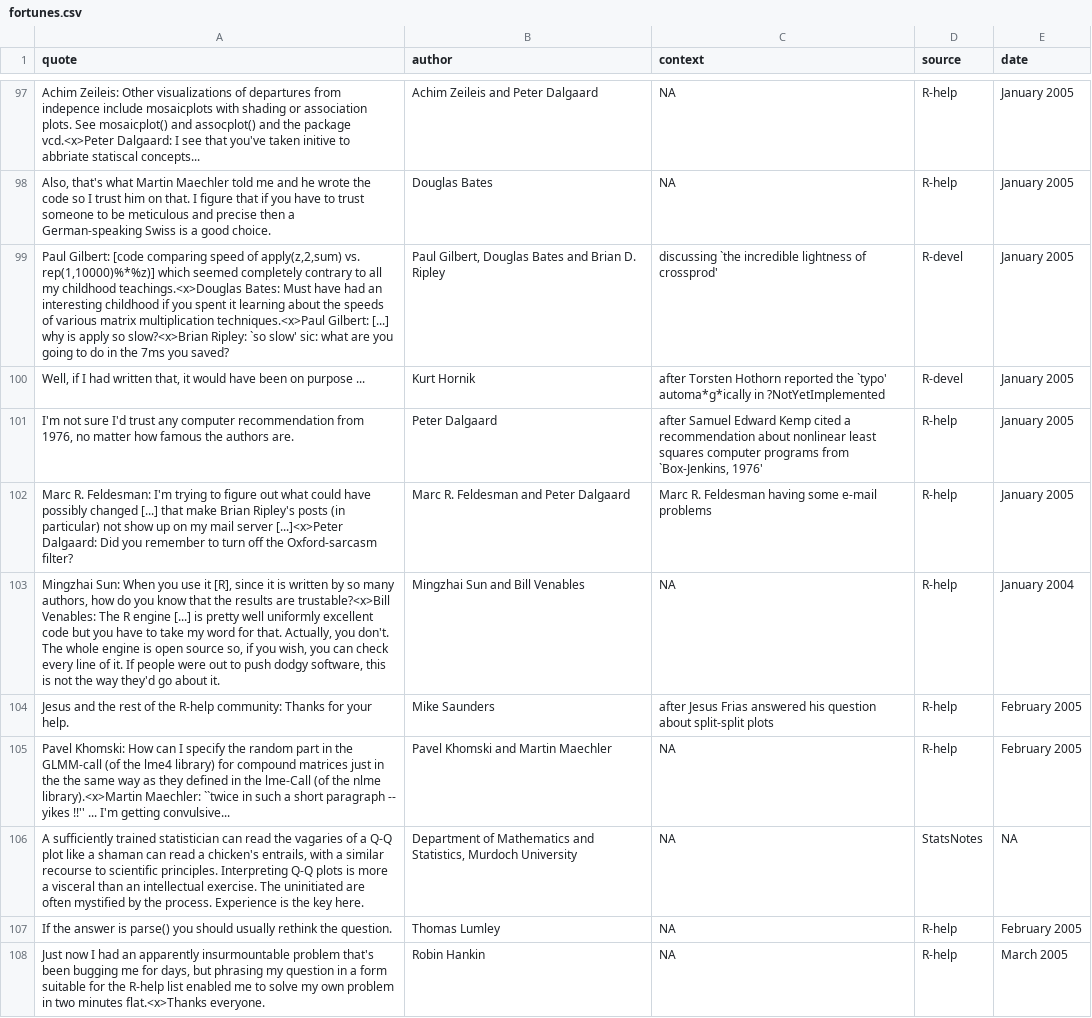
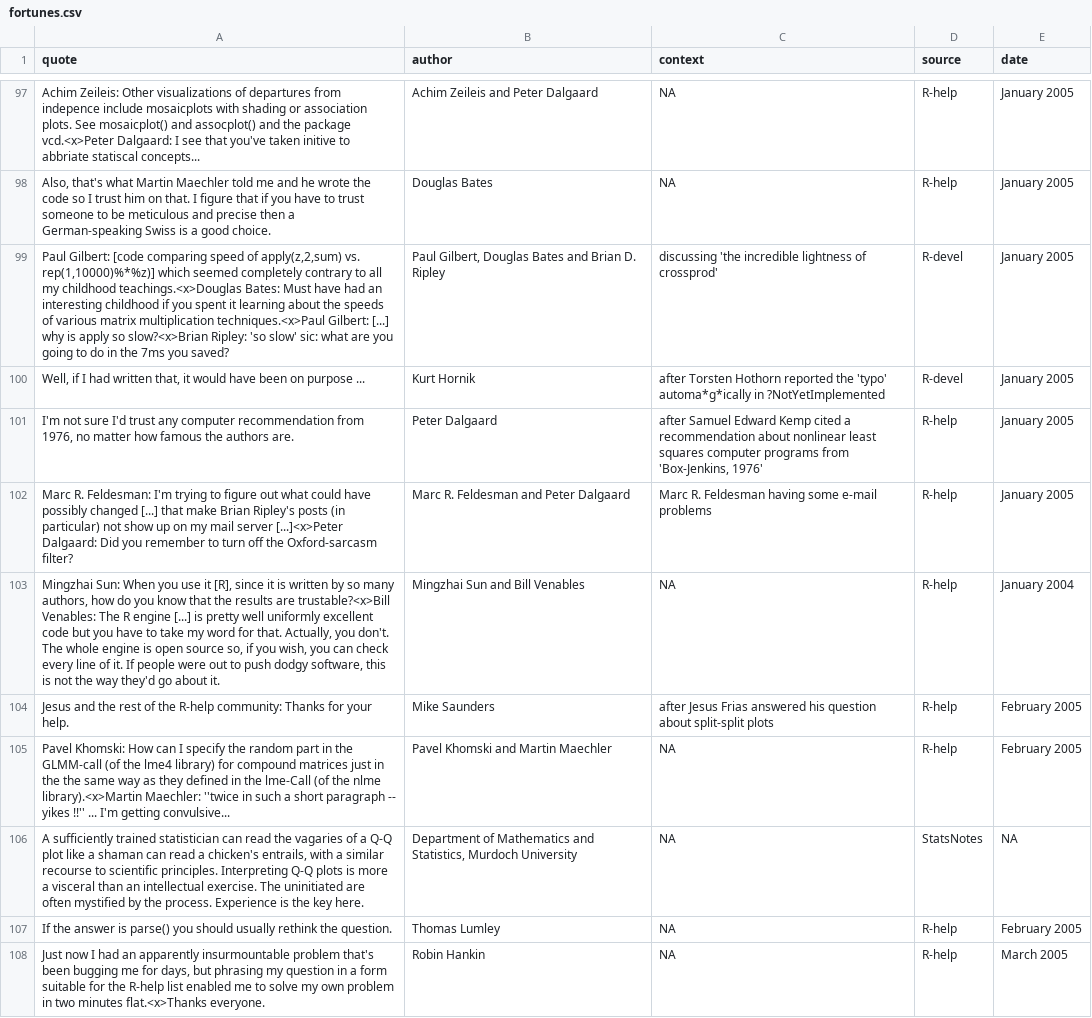
Before and after one commit to r-forge/fortunes, a CSV file: trunk/inst/fortunes/fortunes.csv, drawn as a sheet; only a part is shown, gaps mark what is left out; the diff covers the shown part only.

```diff
--- a/trunk/inst/fortunes/fortunes.csv
+++ b/trunk/inst/fortunes/fortunes.csv
@@ -98,5 +98,5 @@ Achim Zeileis: Other visualizations of departures from indepence include mosaicp
 Also, that's what Martin Maechler told me and he wrote the code so I trust him on that. I figure that if you have to trust someone to be meticulous and precise then a German-speaking Swiss is a good choice.;Douglas Bates;NA;R-help;January 2005
-Paul Gilbert: [code comparing speed of apply(z,2,sum) vs. rep(1,10000)%*%z)] which seemed completely contrary to all my childhood teachings.<x>Douglas Bates: Must have had an interesting childhood if you spent it learning about the speeds of various matrix multiplication techniques.<x>Paul Gilbert: [...] why is apply so slow?<x>Brian Ripley: `so slow' sic: what are you going to do in the 7ms you saved?;Paul Gilbert, Douglas Bates and Brian D. Ripley;discussing `the incredible lightness of crossprod';R-devel;January 2005
-Well, if I had written that, it would have been on purpose ...;Kurt Hornik;after Torsten Hothorn reported the `typo' automa*g*ically in ?NotYetImplemented;R-devel;January 2005
-I'm not sure I'd trust any computer recommendation from 1976, no matter how famous the authors are.;Peter Dalgaard;after Samuel Edward Kemp cited a recommendation about nonlinear least squares computer programs from `Box-Jenkins, 1976';R-help;January 2005
+Paul Gilbert: [code comparing speed of apply(z,2,sum) vs. rep(1,10000)%*%z)] which seemed completely contrary to all my childhood teachings.<x>Douglas Bates: Must have had an interesting childhood if you spent it learning about the speeds of various matrix multiplication techniques.<x>Paul Gilbert: [...] why is apply so slow?<x>Brian Ripley: 'so slow' sic: what are you going to do in the 7ms you saved?;Paul Gilbert, Douglas Bates and Brian D. Ripley;discussing 'the incredible lightness of crossprod';R-devel;January 2005
+Well, if I had written that, it would have been on purpose ...;Kurt Hornik;after Torsten Hothorn reported the 'typo' automa*g*ically in ?NotYetImplemented;R-devel;January 2005
+I'm not sure I'd trust any computer recommendation from 1976, no matter how famous the authors are.;Peter Dalgaard;after Samuel Edward Kemp cited a recommendation about nonlinear least squares computer programs from 'Box-Jenkins, 1976';R-help;January 2005
 Marc R. Feldesman: I'm trying to figure out what could have possibly changed [...] that make Brian Ripley's posts (in particular) not show up on my mail server [...]<x>Peter Dalgaard: Did you remember to turn off the Oxford-sarcasm filter?;Marc R. Feldesman and Peter Dalgaard;Marc R. Feldesman having some e-mail problems;R-help;January 2005
@@ -104,3 +104,3 @@ Mingzhai Sun: When you use it [R], since it is written by so many authors, how d
 Jesus and the rest of the R-help community: Thanks for your help.;Mike Saunders;after Jesus Frias answered his question about split-split plots;R-help;February 2005
-Pavel Khomski: How can I specify the random part in the GLMM-call (of the lme4 library) for compound matrices just in the the same way as they defined in the lme-Call (of the nlme library).<x>Martin Maechler: ``twice in such a short paragraph -- yikes !!'' ... I'm getting convulsive...;Pavel Khomski and Martin Maechler;NA;R-help;February 2005
+Pavel Khomski: How can I specify the random part in the GLMM-call (of the lme4 library) for compound matrices just in the the same way as they defined in the lme-Call (of the nlme library).<x>Martin Maechler: ''twice in such a short paragraph -- yikes !!'' ... I'm getting convulsive...;Pavel Khomski and Martin Maechler;NA;R-help;February 2005
 A sufficiently trained statistician can read the vagaries of a Q-Q plot like a shaman can read a chicken's entrails, with a similar recourse to scientific principles. Interpreting Q-Q plots is more a visceral than an intellectual exercise. The uninitiated are often mystified by the process. Experience is the key here.;Department of Mathematics and Statistics, Murdoch University;NA;StatsNotes;NA
```
Also changed, not shown: 36 edited cells elsewhere in this file.
